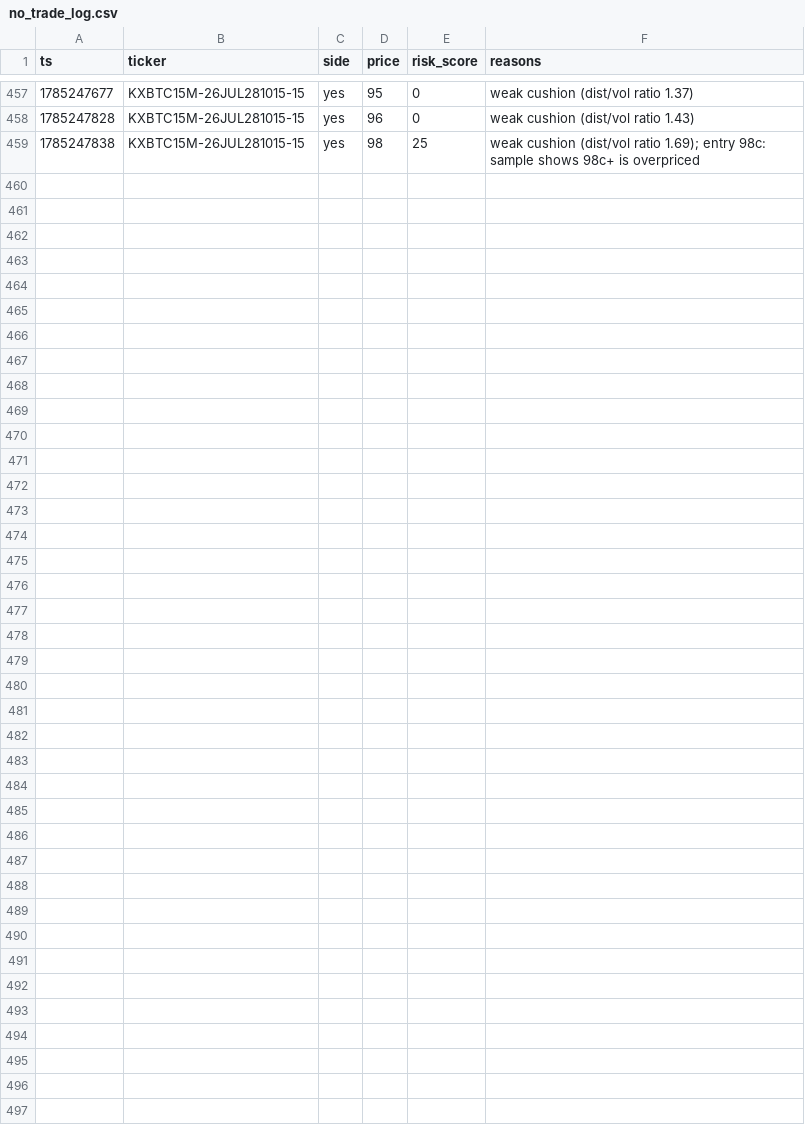
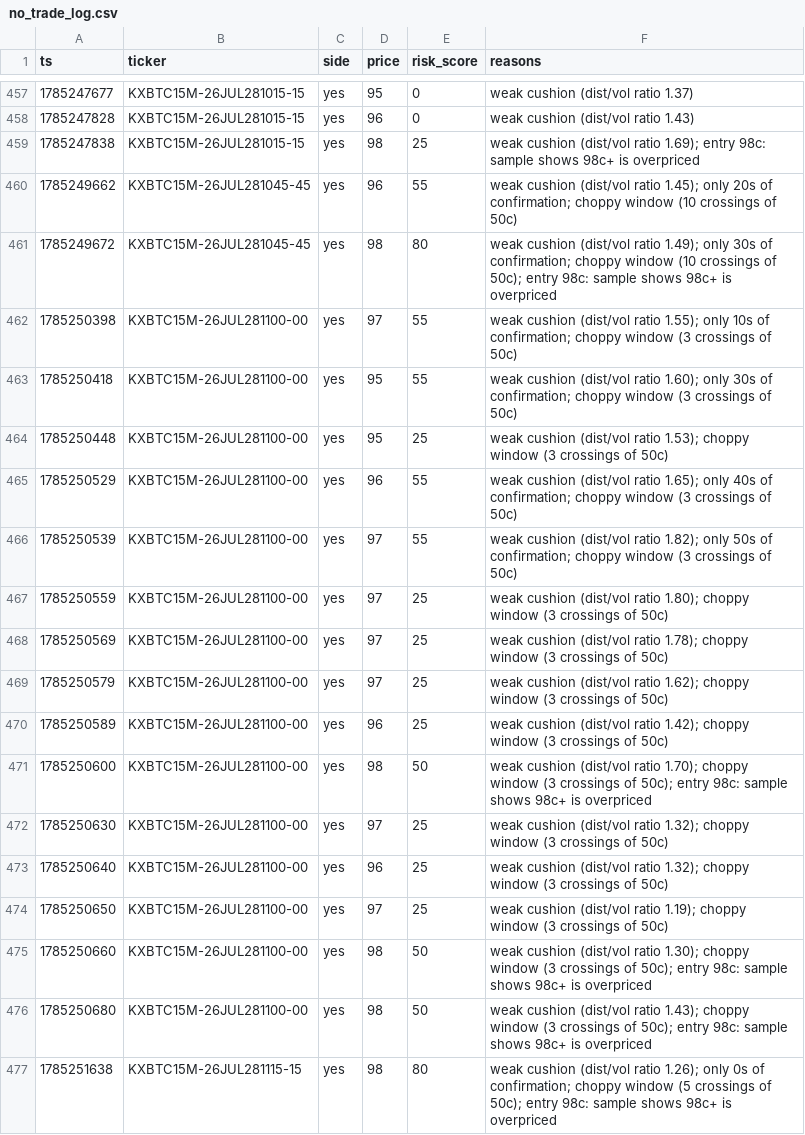
Before and after one commit to Ricachika/kalshi-logs, a CSV file: no_trade_log.csv, drawn as a sheet; only a part is shown, gaps mark what is left out; the diff names each change by its address in the sheet, - before the commit and + after, or states it on an @@ line.

```diff
--- a/no_trade_log.csv
+++ b/no_trade_log.csv
+row 460: 1785249662 | KXBTC15M-26JUL281045-45 | yes | 96 | 55 | weak cushion (dist/vol ratio 1.45); only 20s of confirmation; choppy window (10 crossings of 50c)
+row 461: 1785249672 | KXBTC15M-26JUL281045-45 | yes | 98 | 80 | weak cushion (dist/vol ratio 1.49); only 30s of confirmation; choppy window (10 crossings of 50c); entry 98c: sample shows 98c+ is overpriced
+row 462: 1785250398 | KXBTC15M-26JUL281100-00 | yes | 97 | 55 | weak cushion (dist/vol ratio 1.55); only 10s of confirmation; choppy window (3 crossings of 50c)
+row 463: 1785250418 | KXBTC15M-26JUL281100-00 | yes | 95 | 55 | weak cushion (dist/vol ratio 1.60); only 30s of confirmation; choppy window (3 crossings of 50c)
+row 464: 1785250448 | KXBTC15M-26JUL281100-00 | yes | 95 | 25 | weak cushion (dist/vol ratio 1.53); choppy window (3 crossings of 50c)
+row 465: 1785250529 | KXBTC15M-26JUL281100-00 | yes | 96 | 55 | weak cushion (dist/vol ratio 1.65); only 40s of confirmation; choppy window (3 crossings of 50c)
+row 466: 1785250539 | KXBTC15M-26JUL281100-00 | yes | 97 | 55 | weak cushion (dist/vol ratio 1.82); only 50s of confirmation; choppy window (3 crossings of 50c)
+row 467: 1785250559 | KXBTC15M-26JUL281100-00 | yes | 97 | 25 | weak cushion (dist/vol ratio 1.80); choppy window (3 crossings of 50c)
+row 468: 1785250569 | KXBTC15M-26JUL281100-00 | yes | 97 | 25 | weak cushion (dist/vol ratio 1.78); choppy window (3 crossings of 50c)
+row 469: 1785250579 | KXBTC15M-26JUL281100-00 | yes | 97 | 25 | weak cushion (dist/vol ratio 1.62); choppy window (3 crossings of 50c)
+row 470: 1785250589 | KXBTC15M-26JUL281100-00 | yes | 96 | 25 | weak cushion (dist/vol ratio 1.42); choppy window (3 crossings of 50c)
+row 471: 1785250600 | KXBTC15M-26JUL281100-00 | yes | 98 | 50 | weak cushion (dist/vol ratio 1.70); choppy window (3 crossings of 50c); entry 98c: sample shows 98c+ is overpriced
+row 472: 1785250630 | KXBTC15M-26JUL281100-00 | yes | 97 | 25 | weak cushion (dist/vol ratio 1.32); choppy window (3 crossings of 50c)
+row 473: 1785250640 | KXBTC15M-26JUL281100-00 | yes | 96 | 25 | weak cushion (dist/vol ratio 1.32); choppy window (3 crossings of 50c)
+row 474: 1785250650 | KXBTC15M-26JUL281100-00 | yes | 97 | 25 | weak cushion (dist/vol ratio 1.19); choppy window (3 crossings of 50c)
+row 475: 1785250660 | KXBTC15M-26JUL281100-00 | yes | 98 | 50 | weak cushion (dist/vol ratio 1.30); choppy window (3 crossings of 50c); entry 98c: sample shows 98c+ is overpriced
+row 476: 1785250680 | KXBTC15M-26JUL281100-00 | yes | 98 | 50 | weak cushion (dist/vol ratio 1.43); choppy window (3 crossings of 50c); entry 98c: sample shows 98c+ is overpriced
+row 477: 1785251638 | KXBTC15M-26JUL281115-15 | yes | 98 | 80 | weak cushion (dist/vol ratio 1.26); only 0s of confirmation; choppy window (5 crossings of 50c); entry 98c: sample shows 98c+ is overpriced
```
Also changed, not shown: 1 other file.
